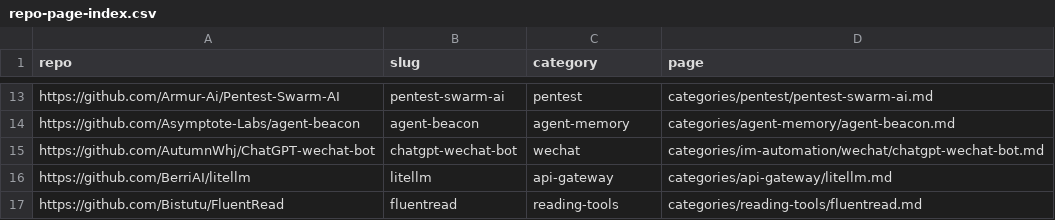
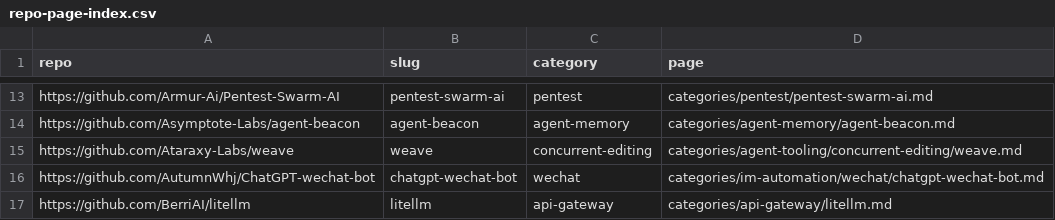
Before and after one commit to ZhenningLang/GitHub-Michelin, a CSV file: reports/repo-page-index.csv, drawn as a sheet; only a part is shown, gaps mark what is left out; the shorter side is filled out with more unchanged rows; the diff names each change by its address in the sheet, - before the commit and + after, or states it on an @@ line.

```diff
--- a/reports/repo-page-index.csv
+++ b/reports/repo-page-index.csv
+row 15: https://github.com/Ataraxy-Labs/weave | weave | concurrent-editing | categories/agent-tooling/concurrent-editing/weave.md
```
Also changed, not shown: reports/unindexed-project-mentions.csv, 15 other files.
